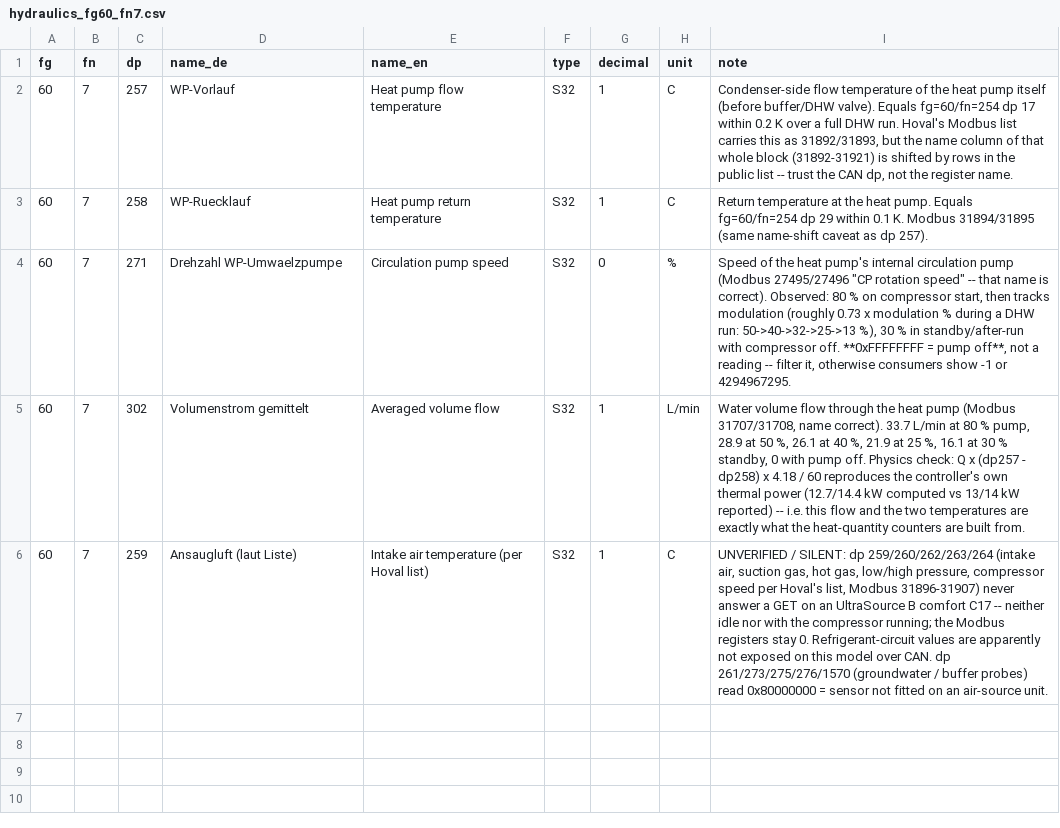
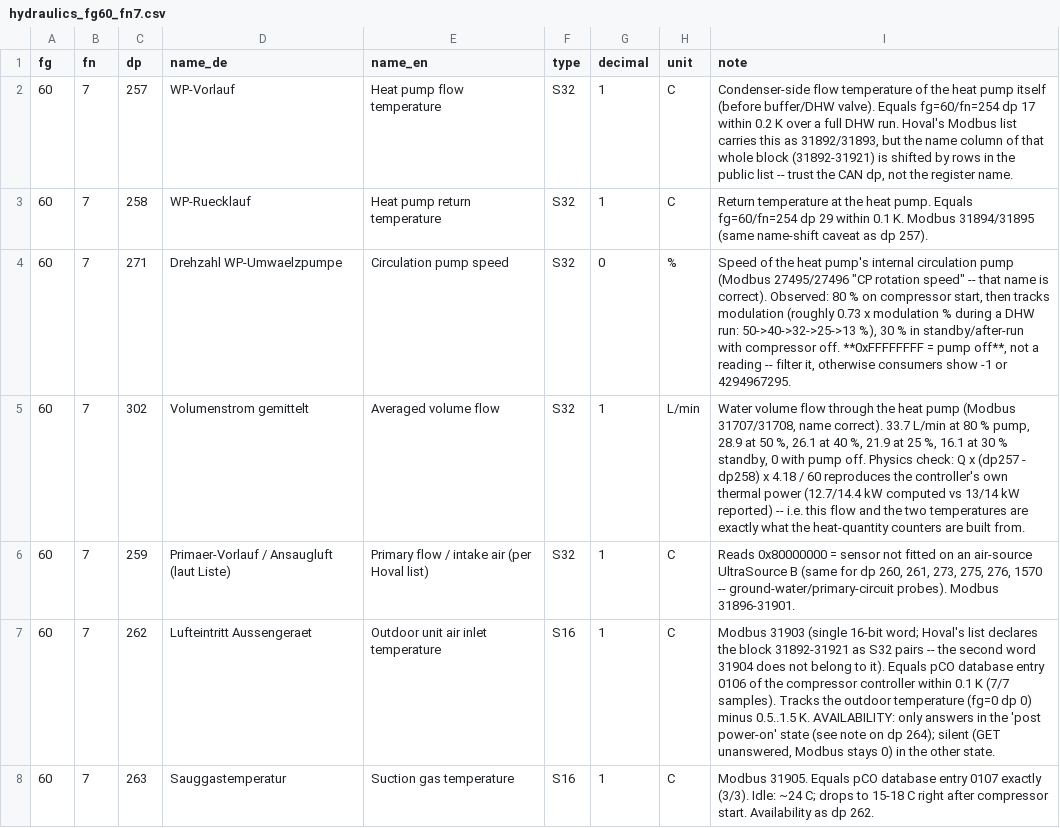
Before and after one commit to newstedaut/hoval_datapoints, a CSV file: community_additions/WEZ/hydraulics_fg60_fn7.csv, drawn as a sheet; only a part is shown; the diff covers the shown part only.

Commit message:
WEZ fg=60/fn=7: refrigerant-circuit datapoints DO answer (262/263/264/514/518/519/1282), state-dependent availability

```diff
--- a/community_additions/WEZ/hydraulics_fg60_fn7.csv
+++ b/community_additions/WEZ/hydraulics_fg60_fn7.csv
@@ -5,2 +5,4 @@ fg,fn,dp,name_de,name_en,type,decimal,unit,note
 60,7,302,Volumenstrom gemittelt,Averaged volume flow,S32,1,L/min,"Water volume flow through the heat pump (Modbus 31707/31708, name correct). 33.7 L/min at 80 % pump, 28.9 at 50 %, 26.1 at 40 %, 21.9 at 25 %, 16.1 at 30 % standby, 0 with pump off. Physics check: Q x (dp257 - dp258) x 4.18 / 60 reproduces the controller's own thermal power (12.7/14.4 kW computed vs 13/14 kW reported) -- i.e. this flow and the two temperatures are exactly what the heat-quantity counters are built from."
-60,7,259,Ansaugluft (laut Liste),Intake air temperature (per Hoval list),S32,1,C,"UNVERIFIED / SILENT: dp 259/260/262/263/264 (intake air, suction gas, hot gas, low/high pressure, compressor speed per Hoval's list, Modbus 31896-31907) never answer a GET on an UltraSource B comfort C17 -- neither idle nor with the compressor running; the Modbus registers stay 0. Refrigerant-circuit values are apparently not exposed on this model over CAN. dp 261/273/275/276/1570 (groundwater / buffer probes) read 0x80000000 = sensor not fitted on an air-source unit."
+60,7,259,Primaer-Vorlauf / Ansaugluft (laut Liste),Primary flow / intake air (per Hoval list),S32,1,C,"Reads 0x80000000 = sensor not fitted on an air-source UltraSource B (same for dp 260, 261, 273, 275, 276, 1570 -- ground-water/primary-circuit probes). Modbus 31896-31901."
+60,7,262,Lufteintritt Aussengeraet,Outdoor unit air inlet temperature,S16,1,C,"Modbus 31903 (single 16-bit word; Hoval's list declares the block 31892-31921 as S32 pairs -- the second word 31904 does not belong to it). Equals pCO database entry 0106 of the compressor controller within 0.1 K (7/7 samples). Tracks the outdoor temperature (fg=0 dp 0) minus 0.5..1.5 K. AVAILABILITY: only answers in the 'post power-on' state (see note on dp 264); silent (GET unanswered, Modbus stays 0) in the other state."
+60,7,263,Sauggastemperatur,Suction gas temperature,S16,1,C,Modbus 31905. Equals pCO database entry 0107 exactly (3/3). Idle: ~24 C; drops to 15-18 C right after compressor start. Availability as dp 262.
```
Also changed, not shown: 6 added rows elsewhere in this file.
